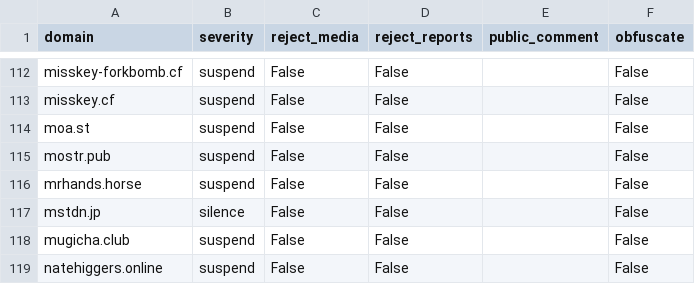
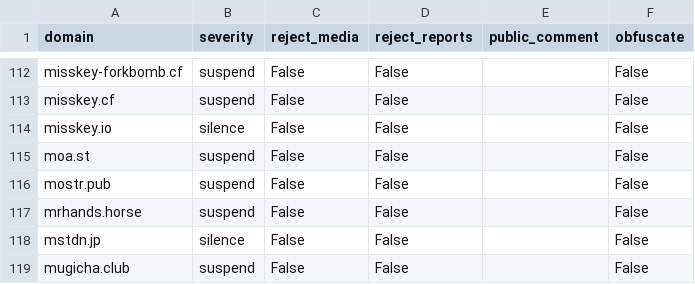
Before and after one commit to sgrigson/oliphant, a CSV file: blocklists/sunny.garden.csv, drawn as a sheet; only a part is shown, gaps mark what is left out; the shorter side is filled out with more unchanged rows.

```diff
--- a/blocklists/sunny.garden.csv
+++ b/blocklists/sunny.garden.csv
@@ -113,2 +113,3 @@ misskey-forkbomb.cf,suspend,False,False,,False
 misskey.cf,suspend,False,False,,False
+misskey.io,silence,False,False,,False
 moa.st,suspend,False,False,,False
```
Also changed, not shown: blocklists/_unified_tier1_blocklist.csv, blocklists/_unified_tier2_blocklist.csv, 5 other files.
